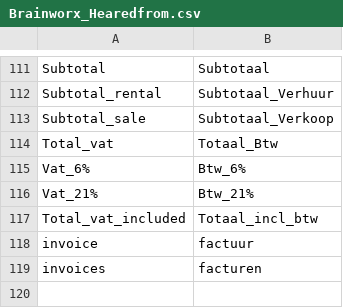
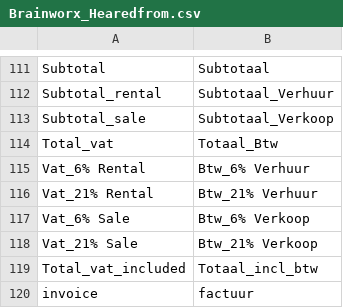
Before and after one commit to Brainworx/Magento, a CSV file: app/locale/nl_NL/Brainworx_Hearedfrom.csv, drawn as a sheet; only a part is shown, gaps mark what is left out; the shorter side is filled out with more unchanged rows; removed rows and columns are numbered as before the commit, all else as after; the diff names each change by its address in the sheet, - before the commit and + after, or states it on an @@ line.

Commit message:
Ticket 322: added BTW split over rental and sale

```diff
--- a/app/locale/nl_NL/Brainworx_Hearedfrom.csv
+++ b/app/locale/nl_NL/Brainworx_Hearedfrom.csv
-row 115: Vat_6% | Btw_6%
-row 116: Vat_21% | Btw_21%
+row 115: Vat_6% Rental | Btw_6% Verhuur
+row 116: Vat_21% Rental | Btw_21% Verhuur
+row 117: Vat_6% Sale | Btw_6% Verkoop
+row 118: Vat_21% Sale | Btw_21% Verkoop
```
Also changed, not shown: 1 other file.
